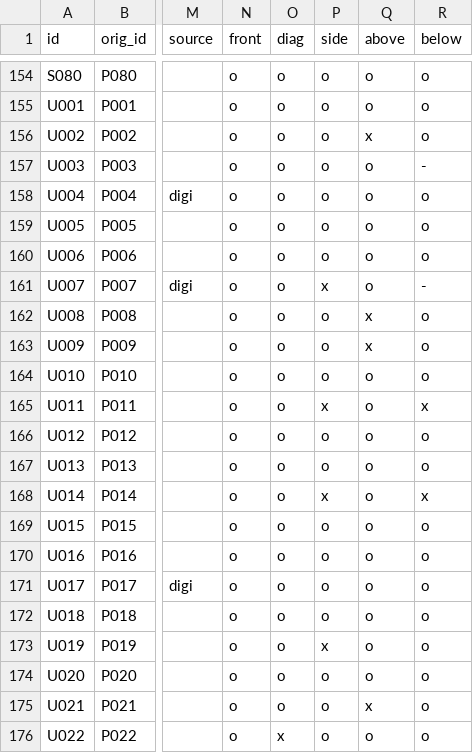
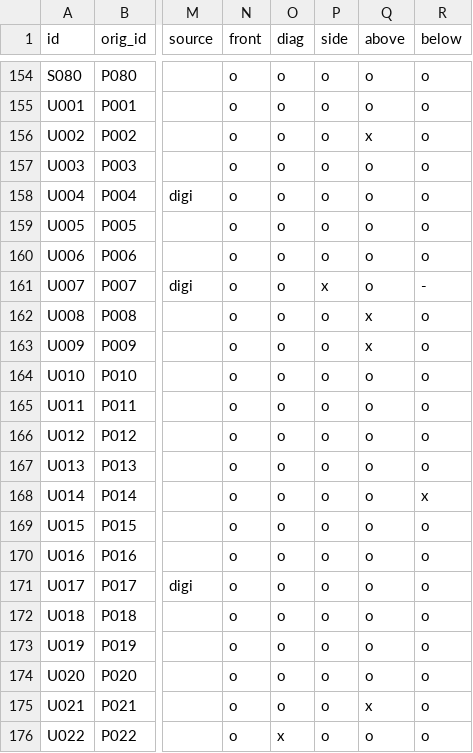
Before and after one commit to wquguru/shisei, a CSV file: data/catalog.csv, drawn as a sheet; only a part is shown, gaps mark what is left out; the diff names each change by its address in the sheet, - before the commit and + after, or states it on an @@ line.

```diff
--- a/data/catalog.csv
+++ b/data/catalog.csv
-R157 (below): -
+R157 (below): o
-P165 (side): x
+P165 (side): o
-R165 (below): x
+R165 (below): o
-P168 (side): x
+P168 (side): o
-P173 (side): x
+P173 (side): o
```
Also changed, not shown: 19 other files.
